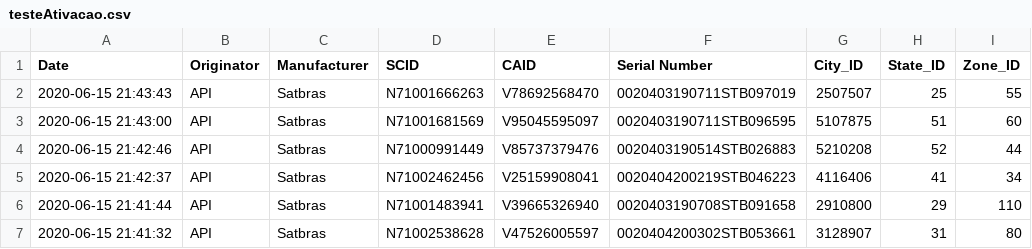
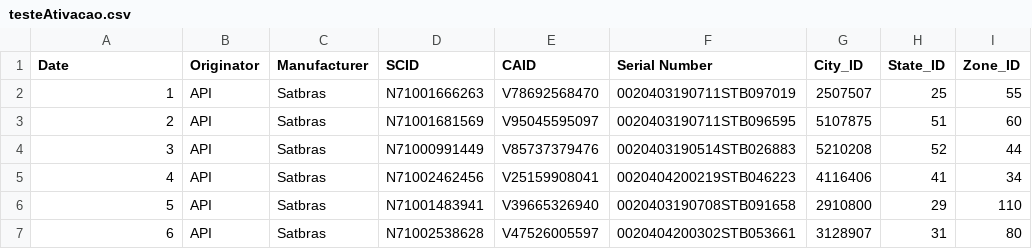
Before and after one commit to brunocozendey/python-playground, a CSV file: DataScience/testeAtivacao.csv, drawn as a sheet.

Commit message:
Update testeAtivacao.csv

```diff
--- a/DataScience/testeAtivacao.csv
+++ b/DataScience/testeAtivacao.csv
@@ -1,7 +1,7 @@
 Date,Originator,Manufacturer,SCID,CAID,Serial Number,City_ID,State_ID,Zone_ID
-2020-06-15 21:43:43,API,Satbras,N71001666263,V78692568470,0020403190711STB097019,2507507,25,55
-2020-06-15 21:43:00,API,Satbras,N71001681569,V95045595097,0020403190711STB096595,5107875,51,60
-2020-06-15 21:42:46,API,Satbras,N71000991449,V85737379476,0020403190514STB026883,5210208,52,44
-2020-06-15 21:42:37,API,Satbras,N71002462456,V25159908041,0020404200219STB046223,4116406,41,34
-2020-06-15 21:41:44,API,Satbras,N71001483941,V39665326940,0020403190708STB091658,2910800,29,110
-2020-06-15 21:41:32,API,Satbras,N71002538628,V47526005597,0020404200302STB053661,3128907,31,80
+1,API,Satbras,N71001666263,V78692568470,0020403190711STB097019,2507507,25,55
+2,API,Satbras,N71001681569,V95045595097,0020403190711STB096595,5107875,51,60
+3,API,Satbras,N71000991449,V85737379476,0020403190514STB026883,5210208,52,44
+4,API,Satbras,N71002462456,V25159908041,0020404200219STB046223,4116406,41,34
+5,API,Satbras,N71001483941,V39665326940,0020403190708STB091658,2910800,29,110
+6,API,Satbras,N71002538628,V47526005597,0020404200302STB053661,3128907,31,80
```
